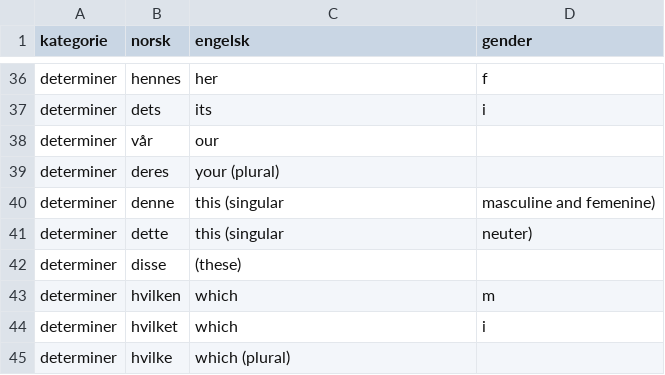
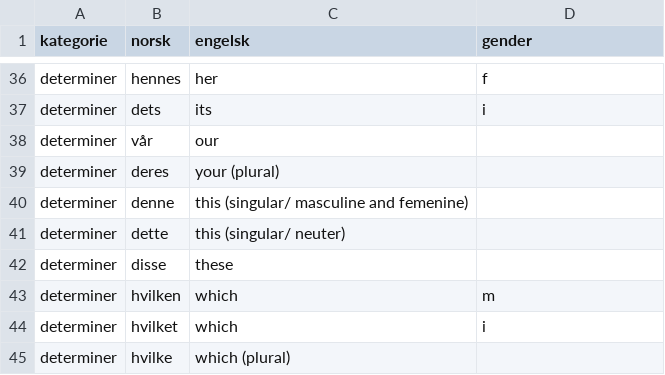
Before and after one commit to dfbr/dfbr.github.io, a CSV file: ordlist.csv, drawn as a sheet; only a part is shown, gaps mark what is left out.

Commit message:
Update ordlist.csv

```diff
--- a/ordlist.csv
+++ b/ordlist.csv
@@ -39,5 +39,5 @@ determiner,vår,our,
 determiner,deres,your (plural),
-determiner,denne,this (singular, masculine and femenine),
-determiner,dette,this (singular, neuter)
-determiner,disse,(these),
+determiner,denne,this (singular/ masculine and femenine),
+determiner,dette,this (singular/ neuter)
+determiner,disse,these,
 determiner,hvilken,which,m
```
